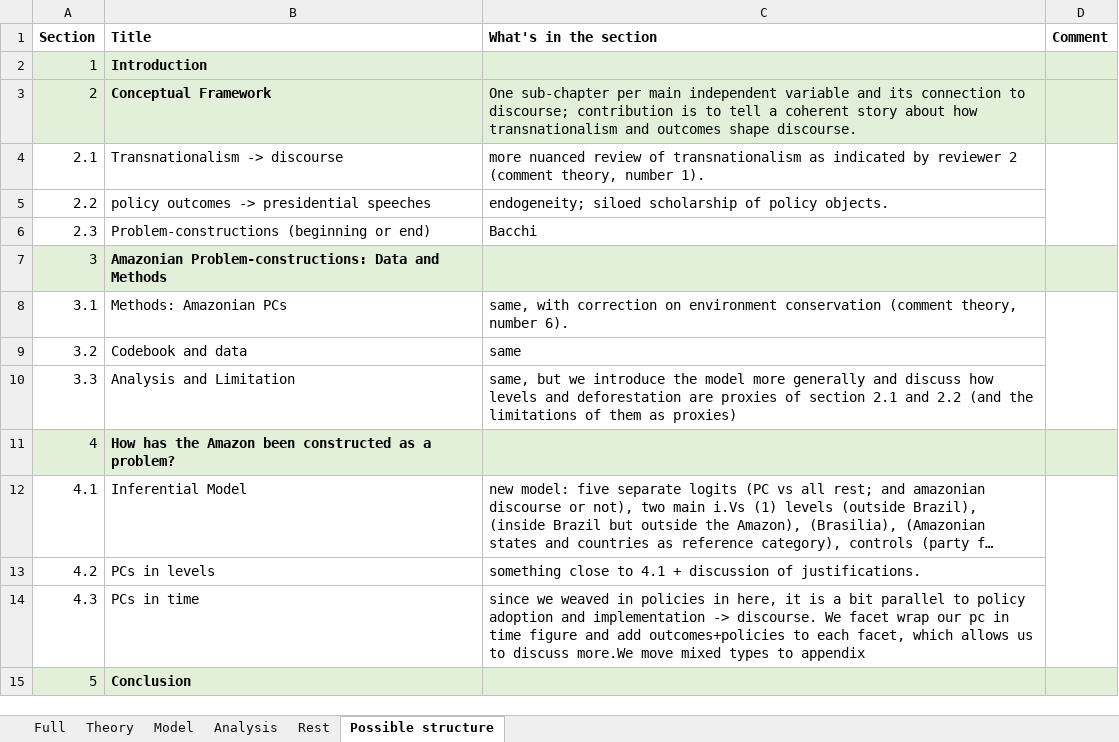
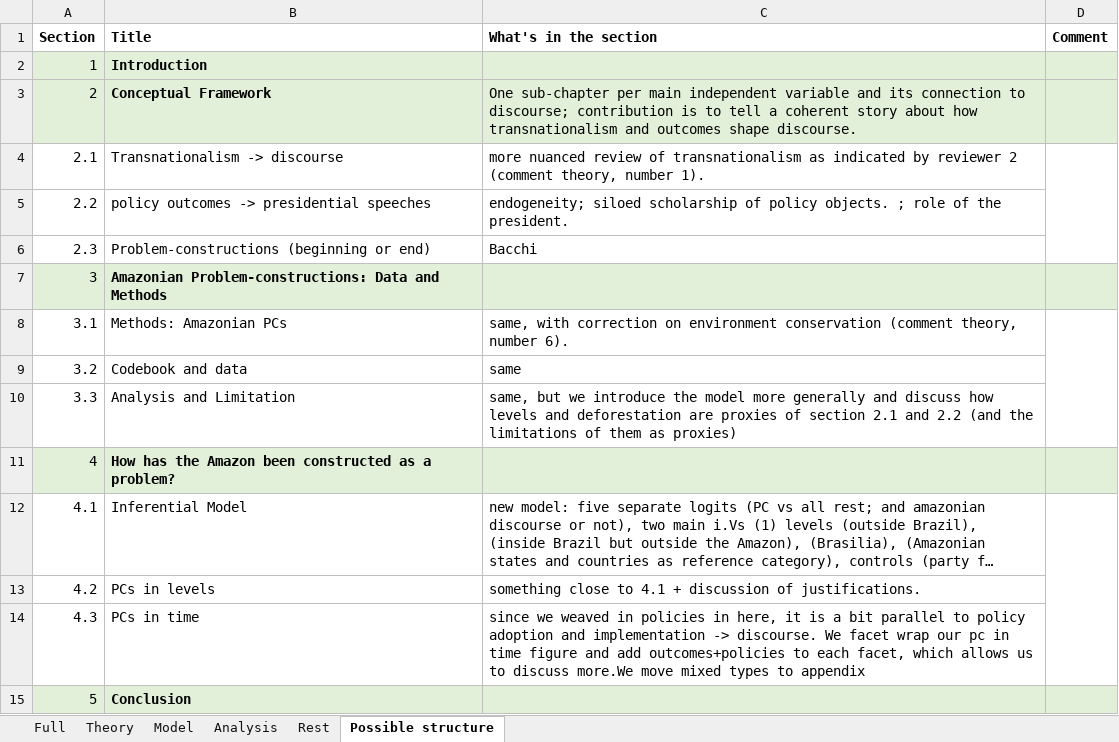
Before and after one commit to henriquesposito/amazondef, an Excel workbook: Submission/Re-submission/reviews_table.xlsx, sheet Possible structure, drawn as a sheet; long unchanged cells end in …; values as stored, in another font and other column widths than the file's, no borders; the diff names each change by its address in the sheet, - before the commit and + after, or states it on an @@ line.

Commit message:
correction

```diff
--- a/Submission/Re-submission/reviews_table.xlsx (sheet Possible structure)
+++ b/Submission/Re-submission/reviews_table.xlsx (sheet Possible structure)
-C5 (What's in the section): …policy objects.
+C5 (What's in the section): …policy objects. ; role of the president.
```
